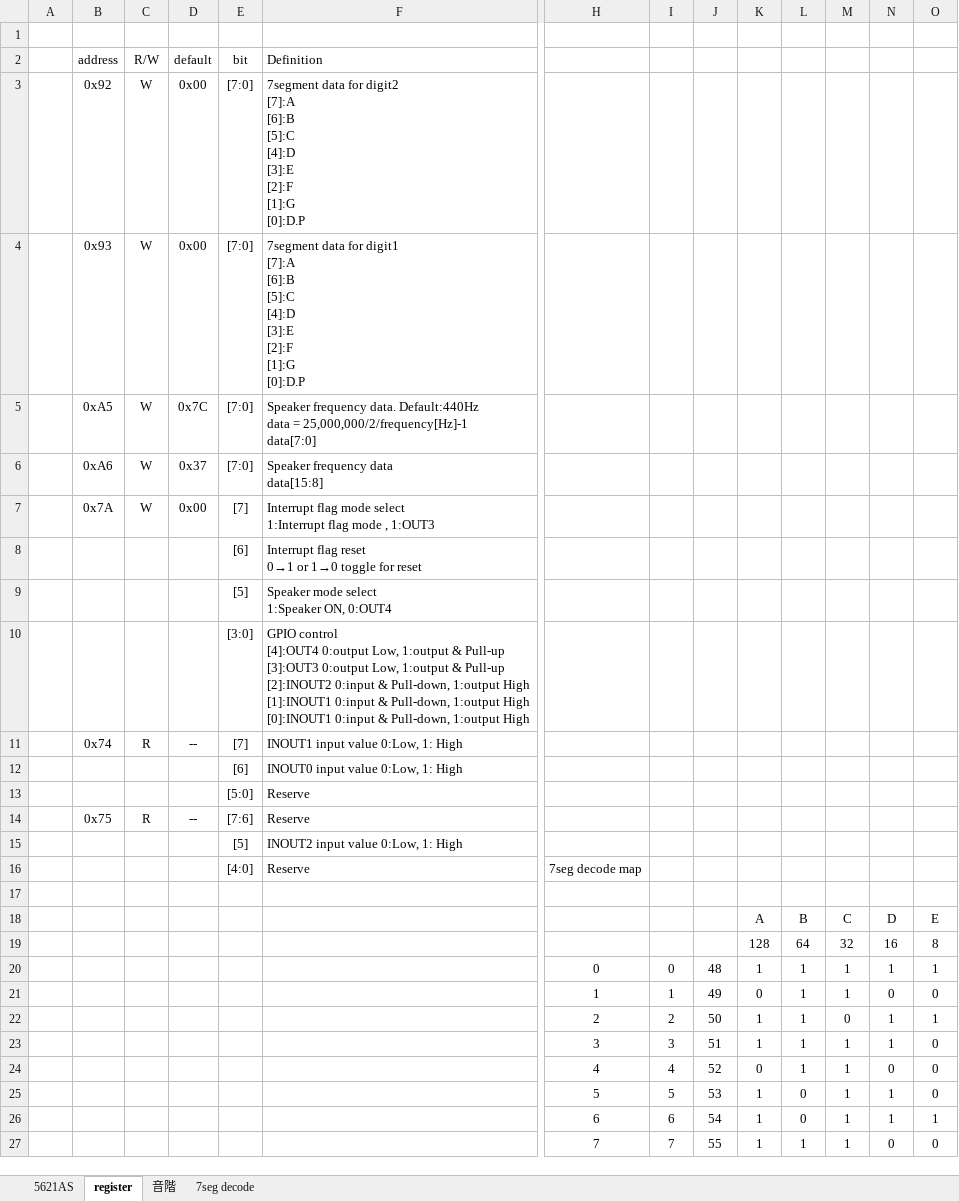
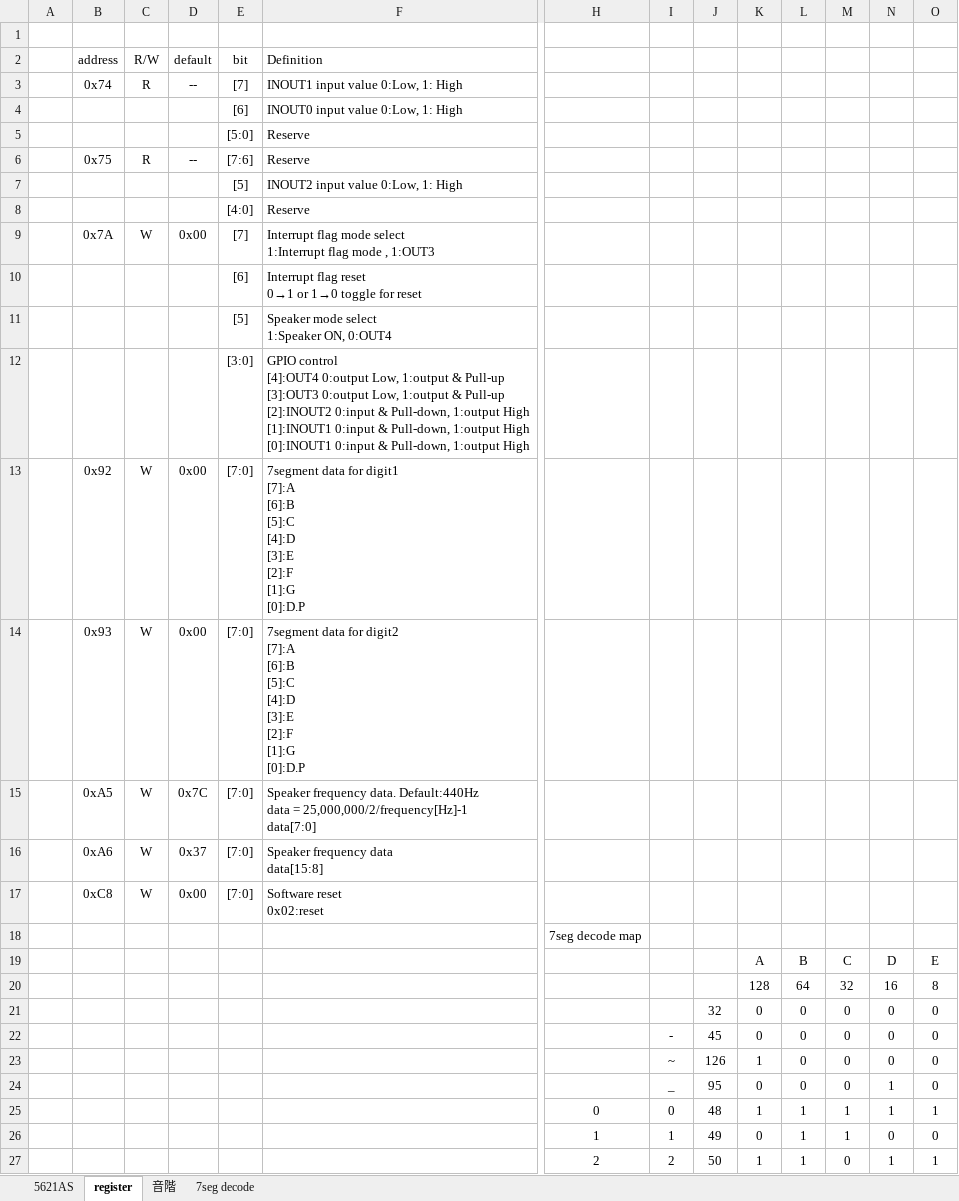
Before and after one commit to AoiSaya/GreenPAK_I2C27SEG2, an Excel workbook: I2C27SEG2.xlsx, sheet register, drawn as a sheet; only a part is shown, gaps mark what is left out; the shorter side is filled out with more unchanged rows; values as stored, in another font and other column widths than the file's, no borders; removed rows and columns are numbered as before the commit, all else as after; rows hold the shown columns only; ↵ is a line break in a cell; the diff covers the shown part only; the diff names each change by its address in the sheet, - before the commit and + after, or states it on an @@ line.

```diff
--- a/I2C27SEG2.xlsx (sheet register)
+++ b/I2C27SEG2.xlsx (sheet register)
-row 3:  | 0x92 | W | 0x00 | [7:0] | 7segment data for digit2 ↵ [7]:A ↵ [6]:B ↵ [5]:C ↵ [4]:D ↵ [3]:E ↵ [2]:F ↵ [1]:G ↵ [0]:D.P
-row 4:  | 0x93 | W | 0x00 | [7:0] | 7segment data for digit1 ↵ [7]:A ↵ [6]:B ↵ [5]:C ↵ [4]:D ↵ [3]:E ↵ [2]:F ↵ [1]:G ↵ [0]:D.P
-row 7:  | 0x7A | W | 0x00 | [7] | Interrupt flag mode select ↵ 1:Interrupt flag mode , 1:OUT3
-H8: 7seg decode map
+H8: (empty)
-row 9: (empty)
+row 9:  | 0x7A | W | 0x00 | [7] | Interrupt flag mode select ↵ 1:Interrupt flag mode , 1:OUT3
@@ row 8 moved to row 10: [6] @@
@@ row 9 moved to row 11: [5] @@
@@ row 10 moved to row 12: [3:0] @@
+row 13:  | 0x92 | W | 0x00 | [7:0] | 7segment data for digit1 ↵ [7]:A ↵ [6]:B ↵ [5]:C ↵ [4]:D ↵ [3]:E ↵ [2]:F ↵ [1]:G ↵ [0]:D.P
+row 14:  | 0x93 | W | 0x00 | [7:0] | 7segment data for digit2 ↵ [7]:A ↵ [6]:B ↵ [5]:C ↵ [4]:D ↵ [3]:E ↵ [2]:F ↵ [1]:G ↵ [0]:D.P
@@ row 5 moved to row 15: 0xA5 @@
@@ row 6 moved to row 16: 0xA6 @@
+row 17:  | 0xC8 | W | 0x00 | [7:0] | Software reset ↵ 0x02:reset
+row 18:  |  |  |  |  |  | 7seg decode map
+row 21:  |  |  |  |  |  |  |  | 32 | 0 | 0 | 0 | 0 | 0
+row 22:  |  |  |  |  |  |  | - | 45 | 0 | 0 | 0 | 0 | 0
+row 23:  |  |  |  |  |  |  | ~ | 126 | 1 | 0 | 0 | 0 | 0
+row 24:  |  |  |  |  |  |  | _ | 95 | 0 | 0 | 0 | 1 | 0
```
Also changed, not shown: 3 edited cells elsewhere in this sheet, sheet 7seg decode, formulas that keep their value, 1 other file.
